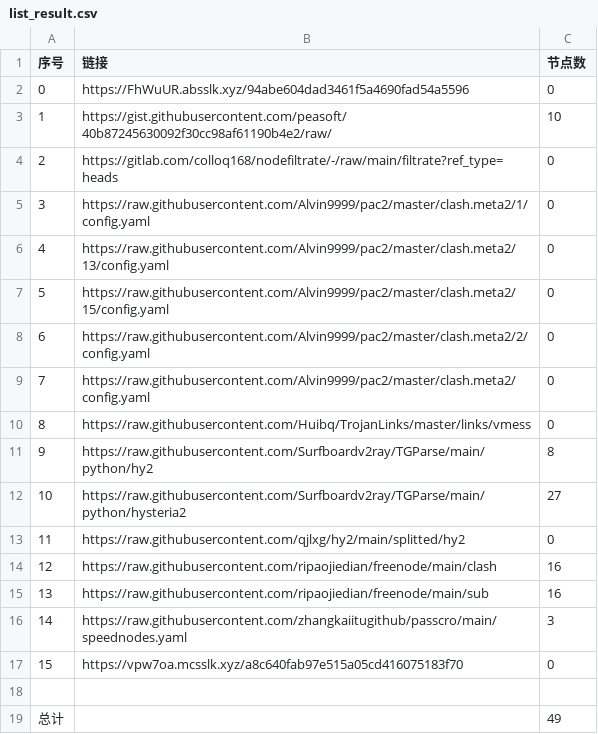
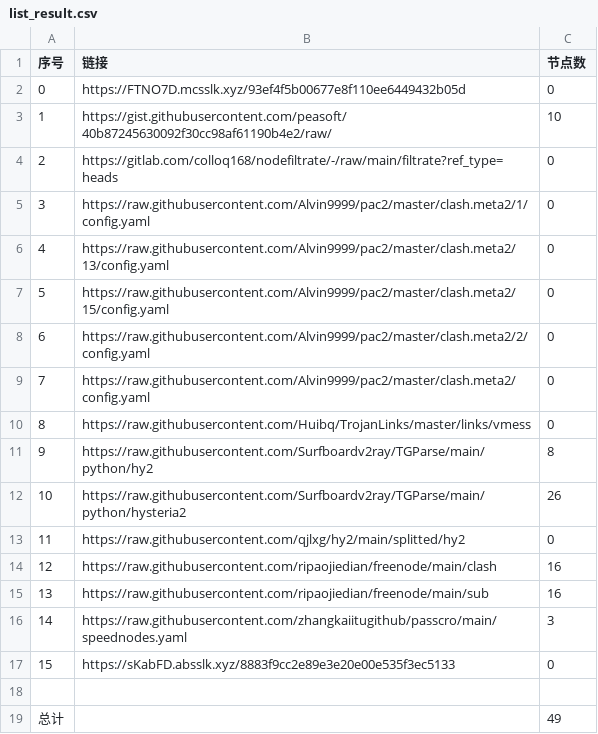
Before and after one commit to ohay5128/NoMoreWalls, a CSV file: list_result.csv, drawn as a sheet.

```diff
--- a/list_result.csv
+++ b/list_result.csv
@@ -1,3 +1,3 @@
 序号,链接,节点数
-0,https://FhWuUR.absslk.xyz/94abe604dad3461f5a4690fad54a5596,0
+0,https://FTNO7D.mcsslk.xyz/93ef4f5b00677e8f110ee6449432b05d,0
 1,https://gist.githubusercontent.com/peasoft/40b87245630092f30cc98af61190b4e2/raw/,10
@@ -11,3 +11,3 @@
 9,https://raw.githubusercontent.com/Surfboardv2ray/TGParse/main/python/hy2,8
-10,https://raw.githubusercontent.com/Surfboardv2ray/TGParse/main/python/hysteria2,27
+10,https://raw.githubusercontent.com/Surfboardv2ray/TGParse/main/python/hysteria2,26
 11,https://raw.githubusercontent.com/qjlxg/hy2/main/splitted/hy2,0
@@ -16,3 +16,3 @@
 14,https://raw.githubusercontent.com/zhangkaiitugithub/passcro/main/speednodes.yaml,3
-15,https://vpw7oa.mcsslk.xyz/a8c640fab97e515a05cd416075183f70,0
+15,https://sKabFD.absslk.xyz/8883f9cc2e89e3e20e00e535f3ec5133,0
 
```
Also changed, not shown: 3 other files.
